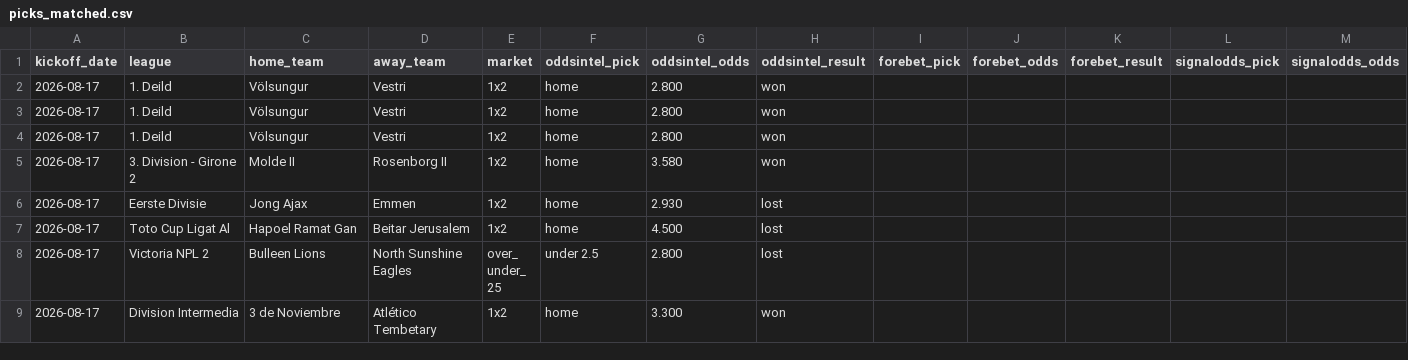
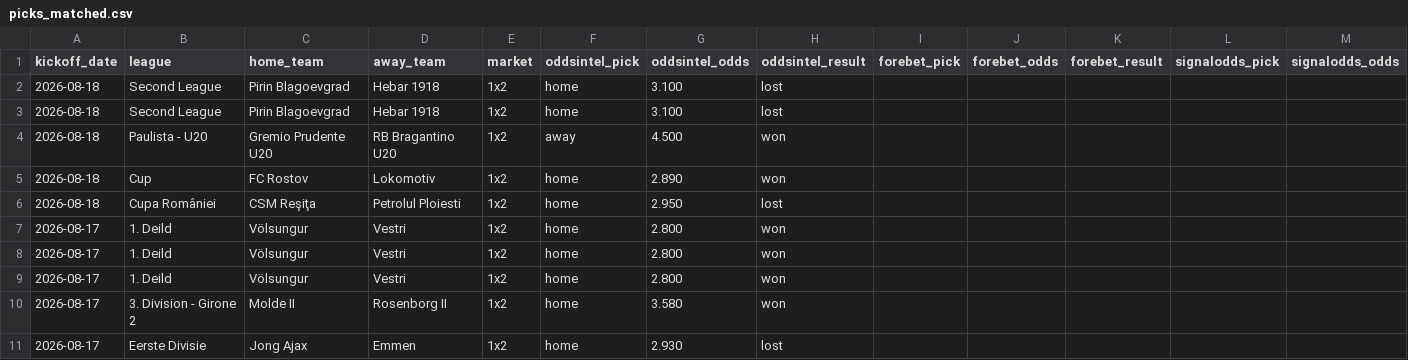
Before and after one commit to msellin/odds-intel-engine, a CSV file: ledger/picks_matched.csv, drawn as a sheet; only a part is shown; the shorter side is filled out with more unchanged rows; rows hold the shown columns only; the diff names each change by its address in the sheet, - before the commit and + after, or states it on an @@ line.

```diff
--- a/ledger/picks_matched.csv
+++ b/ledger/picks_matched.csv
+row 2: 2026-08-18 | Second League | Pirin Blagoevgrad | Hebar 1918 | 1x2 | home | 3.100 | lost
+row 3: 2026-08-18 | Second League | Pirin Blagoevgrad | Hebar 1918 | 1x2 | home | 3.100 | lost
+row 4: 2026-08-18 | Paulista - U20 | Gremio Prudente U20 | RB Bragantino U20 | 1x2 | away | 4.500 | won
+row 5: 2026-08-18 | Cup | FC Rostov | Lokomotiv | 1x2 | home | 2.890 | won
+row 6: 2026-08-18 | Cupa României | CSM Reşiţa | Petrolul Ploiesti | 1x2 | home | 2.950 | lost
```
Also changed, not shown: ledger/picks_oddsintel.csv, ledger/picks_winnerodds.csv, 5 other files.
